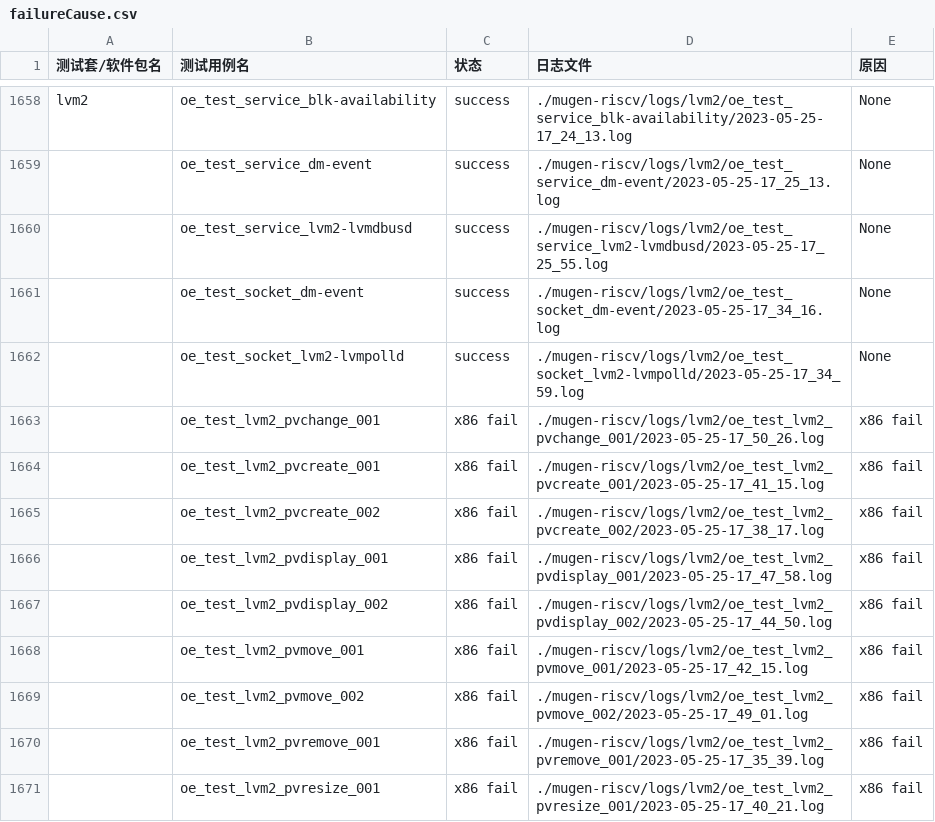
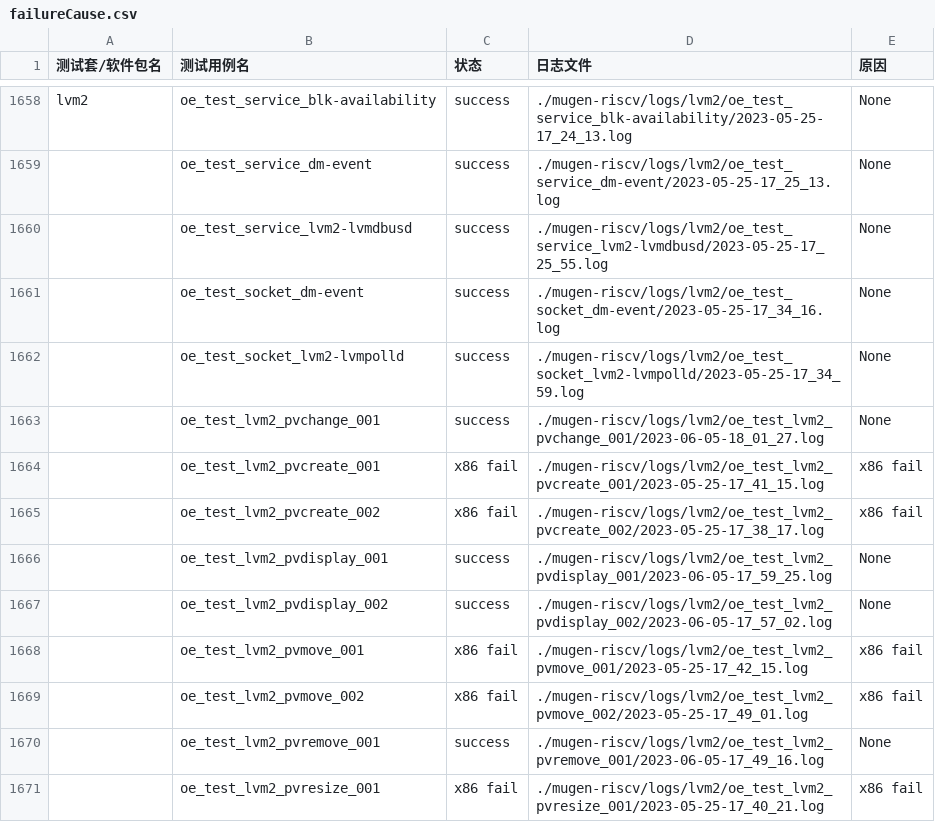
Before and after one commit to KotorinMinami/res_list, a CSV file: failureCause.csv, drawn as a sheet; only a part is shown, gaps mark what is left out; the diff covers the shown part only.

Commit message:
Update retest tests status

```diff
--- a/failureCause.csv
+++ b/failureCause.csv
@@ -1662,10 +1662,10 @@ lvm2,oe_test_service_blk-availability,success,./mugen-riscv/logs/lvm2/oe_test_se
 ,oe_test_socket_lvm2-lvmpolld,success,./mugen-riscv/logs/lvm2/oe_test_socket_lvm2-lvmpolld/2023-05-25-17_34_59.log,None
-,oe_test_lvm2_pvchange_001,x86 fail,./mugen-riscv/logs/lvm2/oe_test_lvm2_pvchange_001/2023-05-25-17_50_26.log,x86 fail
+,oe_test_lvm2_pvchange_001,success,./mugen-riscv/logs/lvm2/oe_test_lvm2_pvchange_001/2023-06-05-18_01_27.log,None
 ,oe_test_lvm2_pvcreate_001,x86 fail,./mugen-riscv/logs/lvm2/oe_test_lvm2_pvcreate_001/2023-05-25-17_41_15.log,x86 fail
 ,oe_test_lvm2_pvcreate_002,x86 fail,./mugen-riscv/logs/lvm2/oe_test_lvm2_pvcreate_002/2023-05-25-17_38_17.log,x86 fail
-,oe_test_lvm2_pvdisplay_001,x86 fail,./mugen-riscv/logs/lvm2/oe_test_lvm2_pvdisplay_001/2023-05-25-17_47_58.log,x86 fail
-,oe_test_lvm2_pvdisplay_002,x86 fail,./mugen-riscv/logs/lvm2/oe_test_lvm2_pvdisplay_002/2023-05-25-17_44_50.log,x86 fail
+,oe_test_lvm2_pvdisplay_001,success,./mugen-riscv/logs/lvm2/oe_test_lvm2_pvdisplay_001/2023-06-05-17_59_25.log,None
+,oe_test_lvm2_pvdisplay_002,success,./mugen-riscv/logs/lvm2/oe_test_lvm2_pvdisplay_002/2023-06-05-17_57_02.log,None
 ,oe_test_lvm2_pvmove_001,x86 fail,./mugen-riscv/logs/lvm2/oe_test_lvm2_pvmove_001/2023-05-25-17_42_15.log,x86 fail
 ,oe_test_lvm2_pvmove_002,x86 fail,./mugen-riscv/logs/lvm2/oe_test_lvm2_pvmove_002/2023-05-25-17_49_01.log,x86 fail
-,oe_test_lvm2_pvremove_001,x86 fail,./mugen-riscv/logs/lvm2/oe_test_lvm2_pvremove_001/2023-05-25-17_35_39.log,x86 fail
+,oe_test_lvm2_pvremove_001,success,./mugen-riscv/logs/lvm2/oe_test_lvm2_pvremove_001/2023-06-05-17_49_16.log,None
 ,oe_test_lvm2_pvresize_001,x86 fail,./mugen-riscv/logs/lvm2/oe_test_lvm2_pvresize_001/2023-05-25-17_40_21.log,x86 fail
```
Also changed, not shown: 65 edited cells elsewhere in this file.
